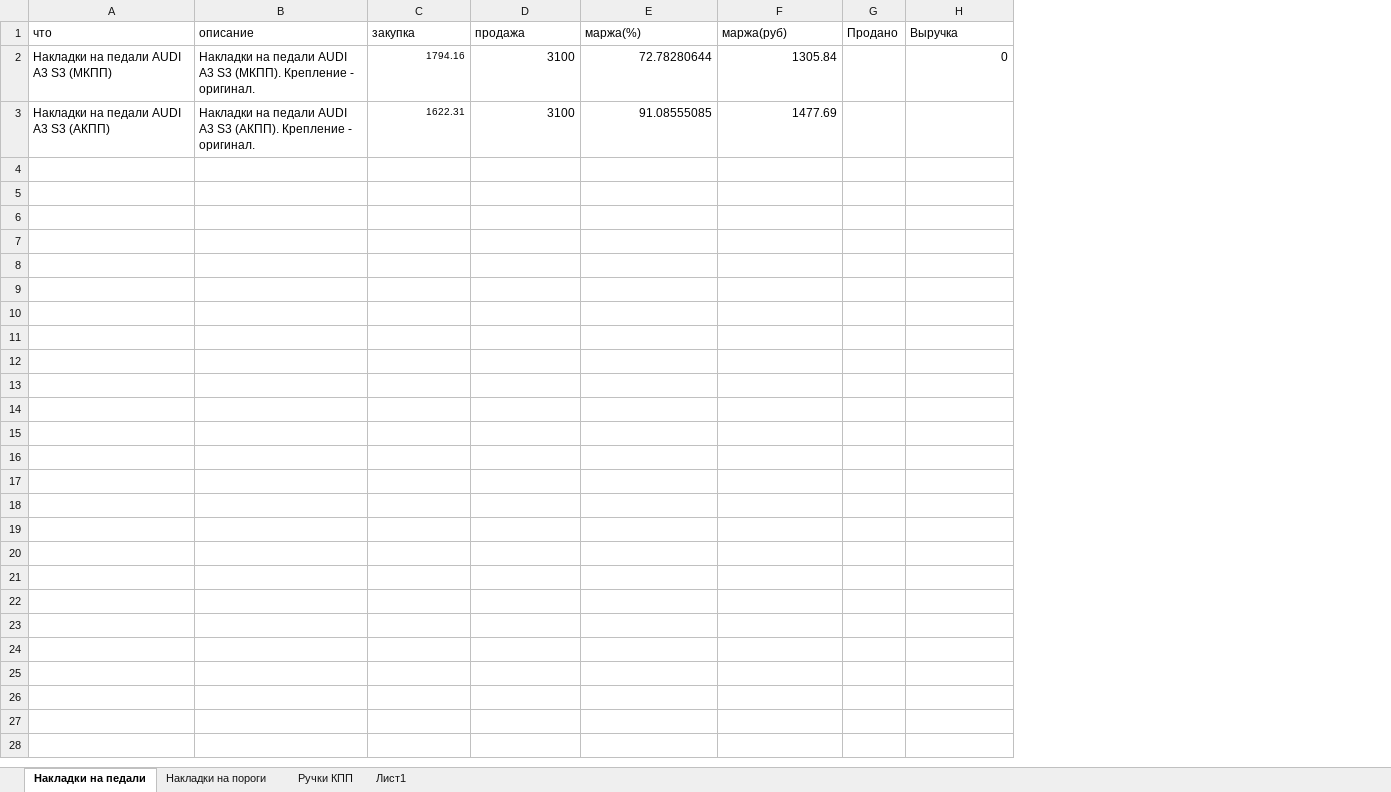
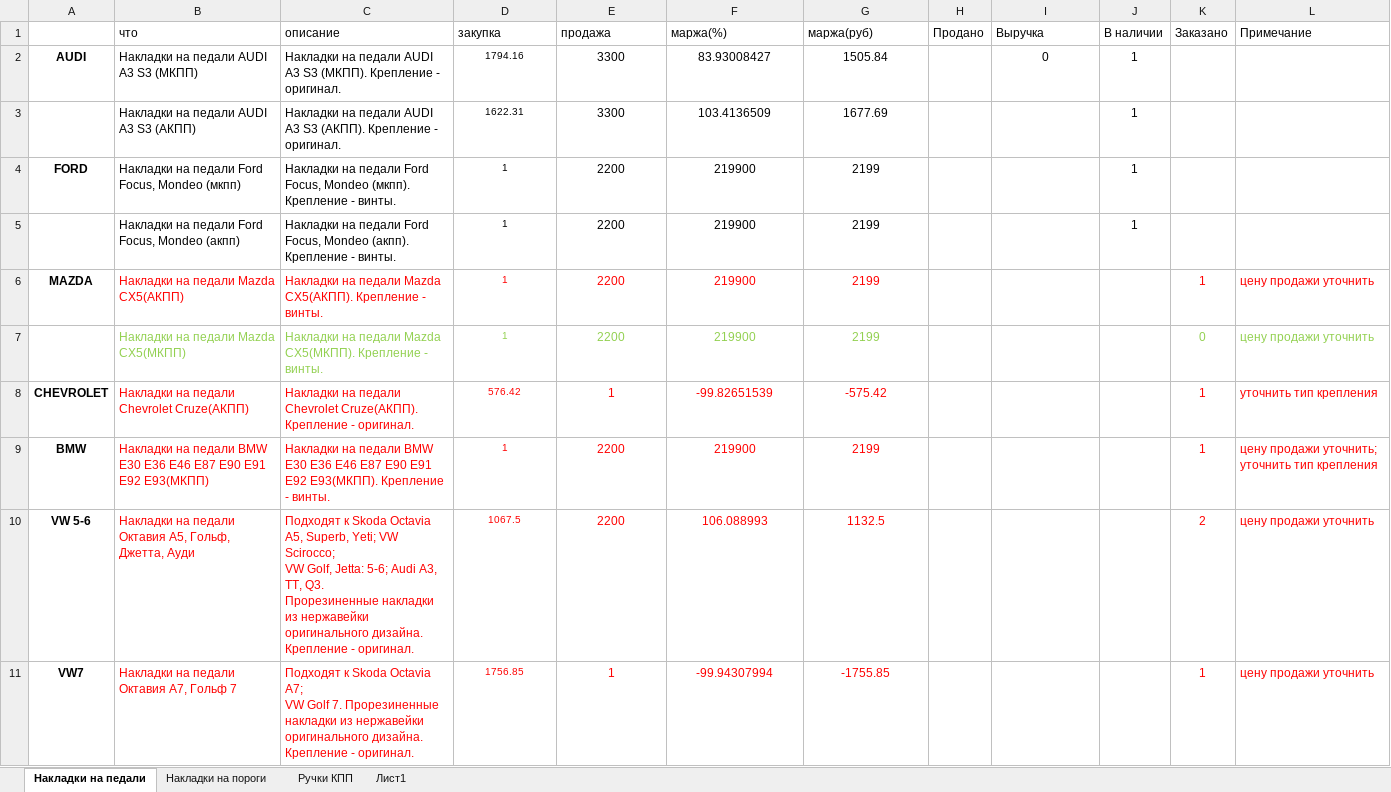
Before and after one commit to AntonDrozdov/ShopMall, an Excel workbook: activity.xlsx, sheet Накладки на педали, drawn as a sheet; values as stored, in another font and other column widths than the file's, no borders; addresses are those after the commit; ↵ is a line break in a cell; the diff names each change by its address in the sheet, - before the commit and + after, or states it on an @@ line.

Commit message:
activity modified

```diff
--- a/activity.xlsx (sheet Накладки на педали)
+++ b/activity.xlsx (sheet Накладки на педали)
+column A, row 2: AUDI
+column J (В наличии), rows 2-3: 1 | 1
+column K (Заказано), empty
+column L (Примечание), empty
-D2:G3 alignment: right
+D2:G3 alignment: center
-E2:E3 (продажа): 3100
+E2:E3 (продажа): 3300
-F2 (маржа(%)): 72.78280644
+F2 (маржа(%)): 83.93008427
-G2 (маржа(руб)): 1305.84
+G2 (маржа(руб)): 1505.84
-I2 alignment: right
+I2 alignment: center
-F3 (маржа(%)): 91.08555085
+F3 (маржа(%)): 103.4136509
-G3 (маржа(руб)): 1477.69
+G3 (маржа(руб)): 1677.69
+row 4: FORD | Накладки на педали Ford Focus, Мondeo (мкпп) | Накладки на педали Ford Focus, Мondeo (мкпп). Крепление - винты. | 1 | 2200 | 219900 | 2199 |  |  | 1
+row 5:  | Накладки на педали Ford Focus, Мondeo (акпп) | Накладки на педали Ford Focus, Мondeo (акпп). Крепление - винты. | 1 | 2200 | 219900 | 2199 |  |  | 1
+row 6: MAZDA | Накладки на педали Mazda CX5(АКПП) | Накладки на педали Mazda CX5(АКПП). Крепление - винты. | 1 | 2200 | 219900 | 2199 |  |  |  | 1 | цену продажи уточнить
+row 7:  | Накладки на педали Mazda CX5(МКПП) | Накладки на педали Mazda CX5(МКПП). Крепление - винты. | 1 | 2200 | 219900 | 2199 |  |  |  | 0 | цену продажи уточнить
+row 8: CHEVROLET | Накладки на педали Chevrolet Cruze(АКПП) | Накладки на педали Chevrolet Cruze(АКПП). Крепление - оригинал. | 576.42 | 1 | -99.82651539 | -575.42 |  |  |  | 1 | уточнить тип крепления
+row 9: BMW | Накладки на педали BMW E30 E36 E46 E87 E90 E91 E92 E93(МКПП) | Накладки на педали BMW E30 E36 E46 E87 E90 E91 E92 E93(МКПП). Крепление - винты. | 1 | 2200 | 219900 | 2199 |  |  |  | 1 | цену продажи уточнить; уточнить тип крепления
+row 10: VW 5-6 | Накладки на педали Октавия А5, Гольф, Джетта, Aуди | Подходят к Skoda Octavia А5, Superb, Yeti; VW Scirocco; ↵ VW Golf, Jetta: 5-6; Audi А3, ТТ, Q3. ↵ Прорезиненные накладки из нержавейки оригинального дизайна. Крепление - оригинал. | 1067.5 | 2200 | 106.088993 | 1132.5 |  |  |  | 2 | цену продажи уточнить
+row 11: VW7 | Накладки на педали Октавия А7, Гольф 7 | Подходят к Skoda Octavia А7; ↵ VW Golf 7. Прорезиненные накладки из нержавейки оригинального дизайна. Крепление - оригинал. | 1756.85 | 1 | -99.94307994 | -1755.85 |  |  |  | 1 | цену продажи уточнить
```
Also changed, not shown: sheet Накладки на пороги, sheet Ручки КПП, formulas that keep their value.
